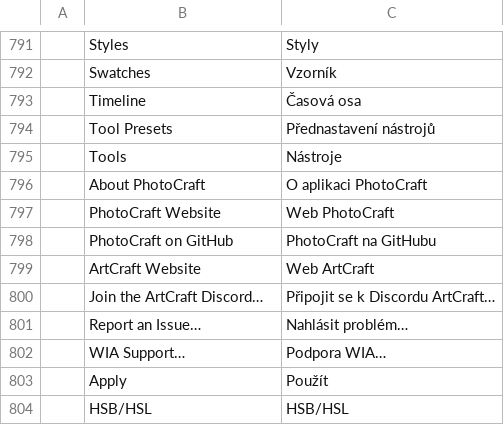
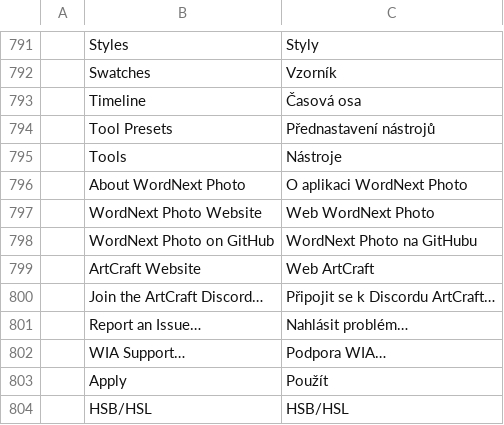
Before and after one commit to elcorreveidile/photocraft, a TSV file: crates/ui-egui/src/i18n/cs.tsv, drawn as a sheet; only a part is shown, gaps mark what is left out; removed rows and columns are numbered as before the commit, all else as after; the diff names each change by its address in the sheet, - before the commit and + after, or states it on an @@ line.

```diff
--- a/crates/ui-egui/src/i18n/cs.tsv
+++ b/crates/ui-egui/src/i18n/cs.tsv
-row 796:  | About PhotoCraft | O aplikaci PhotoCraft
-row 797:  | PhotoCraft Website | Web PhotoCraft
-row 798:  | PhotoCraft on GitHub | PhotoCraft na GitHubu
+row 796:  | About WordNext Photo | O aplikaci WordNext Photo
+row 797:  | WordNext Photo Website | Web WordNext Photo
+row 798:  | WordNext Photo on GitHub | WordNext Photo na GitHubu
```
Also changed, not shown: crates/ui-egui/src/i18n/de.tsv, crates/ui-egui/src/i18n/el.tsv, 21 other files.
